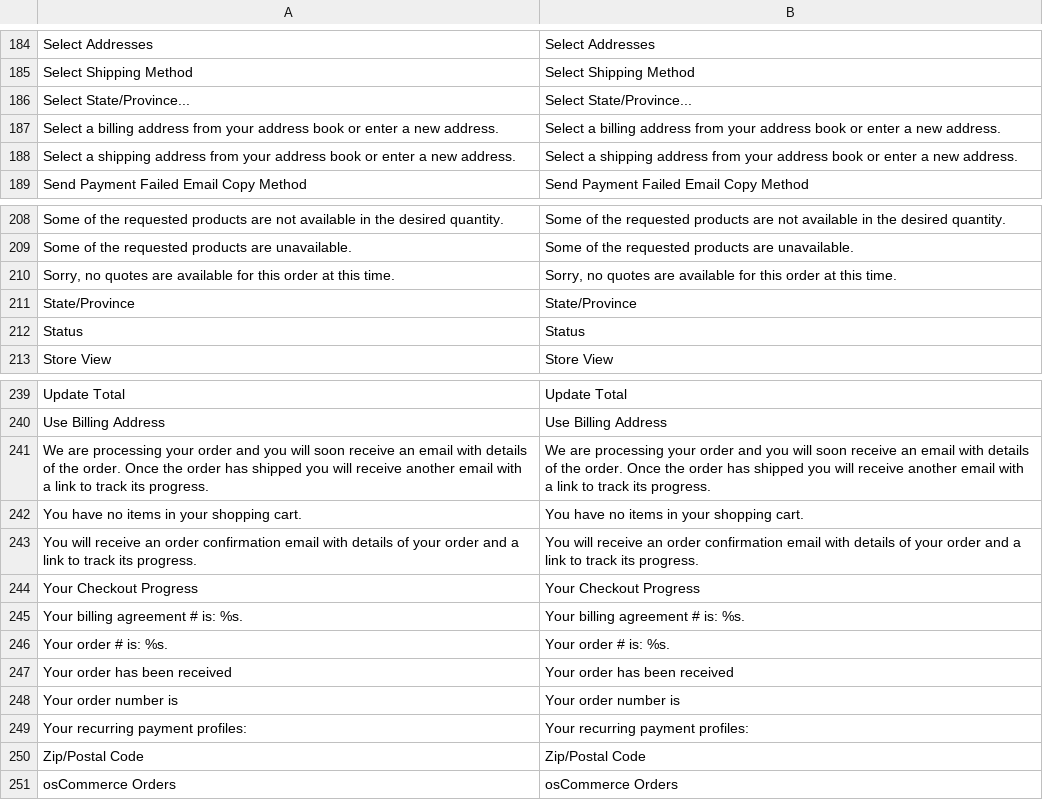
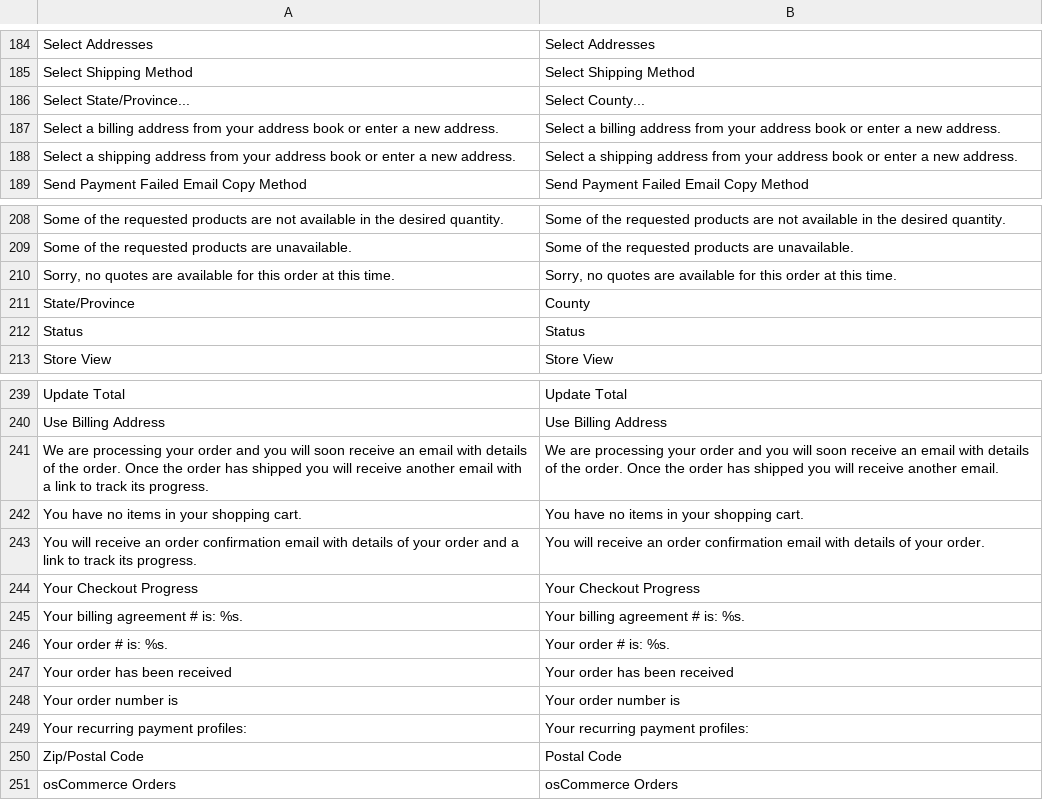
Before and after one commit to youpro/lullicms, a CSV file: app/locale/en_GB/Mage_Checkout.csv, drawn as a sheet; only a part is shown, gaps mark what is left out.

```diff
--- a/app/locale/en_GB/Mage_Checkout.csv
+++ b/app/locale/en_GB/Mage_Checkout.csv
@@ -185,3 +185,3 @@
 "Select Shipping Method","Select Shipping Method"
-"Select State/Province...","Select State/Province..."
+"Select State/Province...","Select County..."
 "Select a billing address from your address book or enter a new address.","Select a billing address from your address book or enter a new address."
@@ -210,3 +210,3 @@
 "Sorry, no quotes are available for this order at this time.","Sorry, no quotes are available for this order at this time."
-"State/Province","State/Province"
+"State/Province","County"
 "Status","Status"
@@ -240,5 +240,5 @@
 "Use Billing Address","Use Billing Address"
-"We are processing your order and you will soon receive an email with details of the order. Once the order has shipped you will receive another email with a link to track its progress.","We are processing your order and you will soon receive an email with details of the order. Once the order has shipped you will receive another email with a link to track its progress."
+"We are processing your order and you will soon receive an email with details of the order. Once the order has shipped you will receive another email with a link to track its progress.","We are processing your order and you will soon receive an email with details of the order. Once the order has shipped you will receive another email."
 "You have no items in your shopping cart.","You have no items in your shopping cart."
-"You will receive an order confirmation email with details of your order and a link to track its progress.","You will receive an order confirmation email with details of your order and a link to track its progress."
+"You will receive an order confirmation email with details of your order and a link to track its progress.","You will receive an order confirmation email with details of your order."
 "Your Checkout Progress","Your Checkout Progress"
@@ -249,3 +249,3 @@
 "Your recurring payment profiles:","Your recurring payment profiles:"
-"Zip/Postal Code","Zip/Postal Code"
+"Zip/Postal Code","Postal Code"
 "osCommerce Orders","osCommerce Orders"
```
Also changed, not shown: app/locale/en_GB/Mage_Catalog.csv, app/locale/en_GB/Mage_Newsletter.csv, 12 other files.
